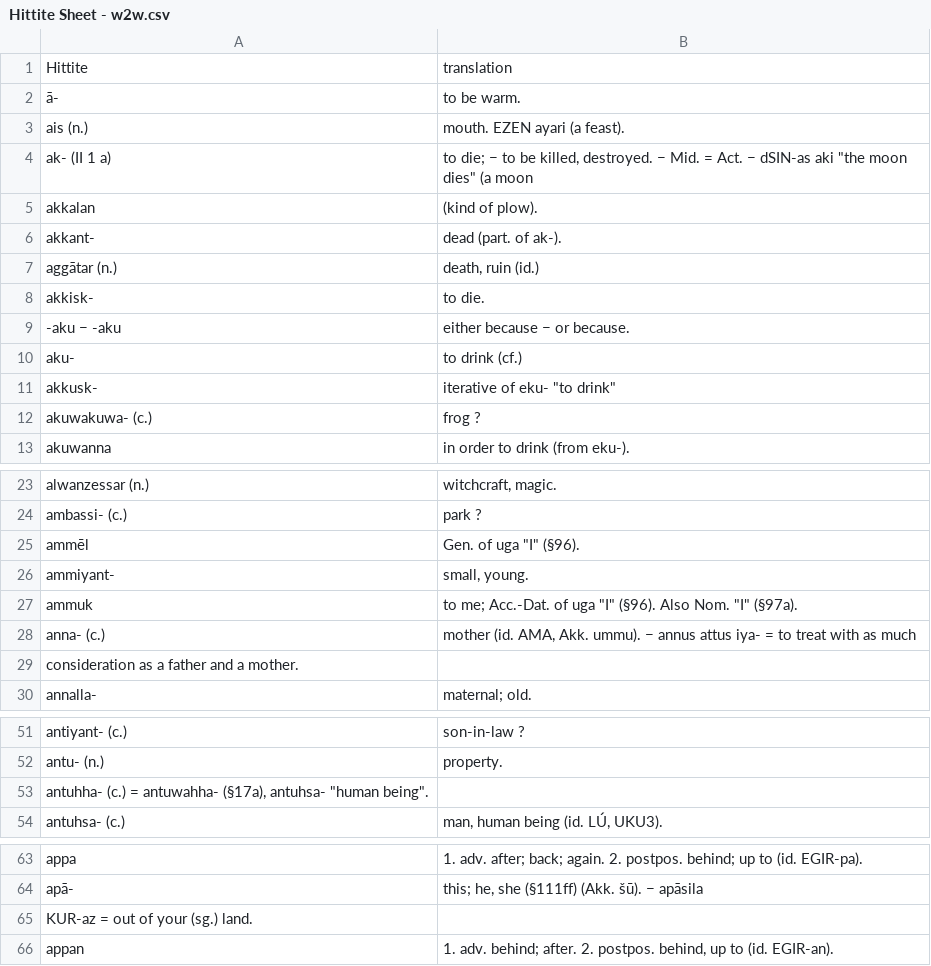
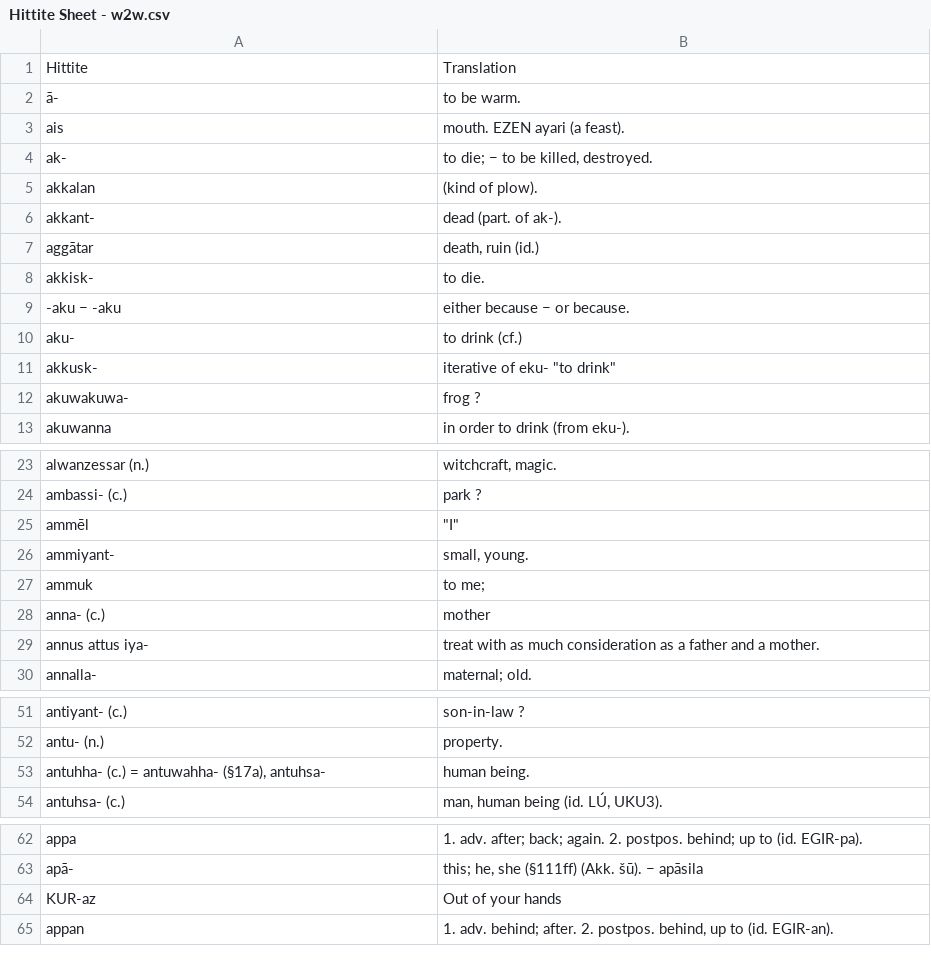
Before and after one commit to rfeinberg3/ALT, a CSV file: Hittite Sheet - w2w.csv, drawn as a sheet; only a part is shown, gaps mark what is left out; the diff covers the shown part only.

Commit message:
data scrubbed

```diff
--- a/Hittite Sheet - w2w.csv
+++ b/Hittite Sheet - w2w.csv
@@ -1,8 +1,8 @@
-Hittite,translation
+Hittite,Translation
 ā-,to be warm.
-ais (n.),mouth. EZEN ayari (a feast).
-ak- (II 1 a),"to die; − to be killed, destroyed. − Mid. = Act. − dSIN-as aki ""the moon dies"" (a moon"
+ais,mouth. EZEN ayari (a feast).
+ak- ,"to die; − to be killed, destroyed."
 akkalan,(kind of plow).
 akkant-,dead (part. of ak-).
-aggātar (n.),"death, ruin (id.)"
+aggātar,"death, ruin (id.)"
 akkisk-,to die.
@@ -11,3 +11,3 @@ aku-,to drink (cf.)
 akkusk- ,"iterative of eku- ""to drink"" "
-akuwakuwa- (c.),frog ?
+akuwakuwa-,frog ?
 akuwanna,in order to drink (from eku-).
@@ -24,7 +24,7 @@ alwanzessar (n.),"witchcraft, magic."
 ambassi- (c.),park ?
-ammēl,"Gen. of uga ""I"" (§96)."
+ammēl,"""I"""
 ammiyant-,"small, young."
-ammuk,"to me; Acc.-Dat. of uga ""I"" (§96). Also Nom. ""I"" (§97a)."
-anna- (c.),"mother (id. AMA, Akk. ummu). − annus attus iya- = to treat with as much"
-consideration as a father and a mother.,
+ammuk,to me;
+anna- (c.),mother
+annus attus iya- , treat with as much consideration as a father and a mother.
 annalla-,maternal; old.
@@ -52,3 +52,3 @@ antiyant- (c.),son-in-law ?
 antu- (n.),property.
-"antuhha- (c.) = antuwahha- (§17a), antuhsa- ""human being"".",
+"antuhha- (c.) = antuwahha- (§17a), antuhsa-",human being.
 antuhsa- (c.),"man, human being (id. LÚ, UKU3)."
@@ -64,3 +63,3 @@ appa,1. adv. after; back; again. 2. postpos. behind; up to (id. EGIR-pa).
 apā-,"this; he, she (§111ff) (Akk. šū). − apāsila"
-KUR-az = out of your (sg.) land.,
+KUR-az,Out of your hands
 appan,"1. adv. behind; after. 2. postpos. behind, up to (id. EGIR-an)."
```
Also changed, not shown: 5 removed rows elsewhere in this file, 2 other files.
